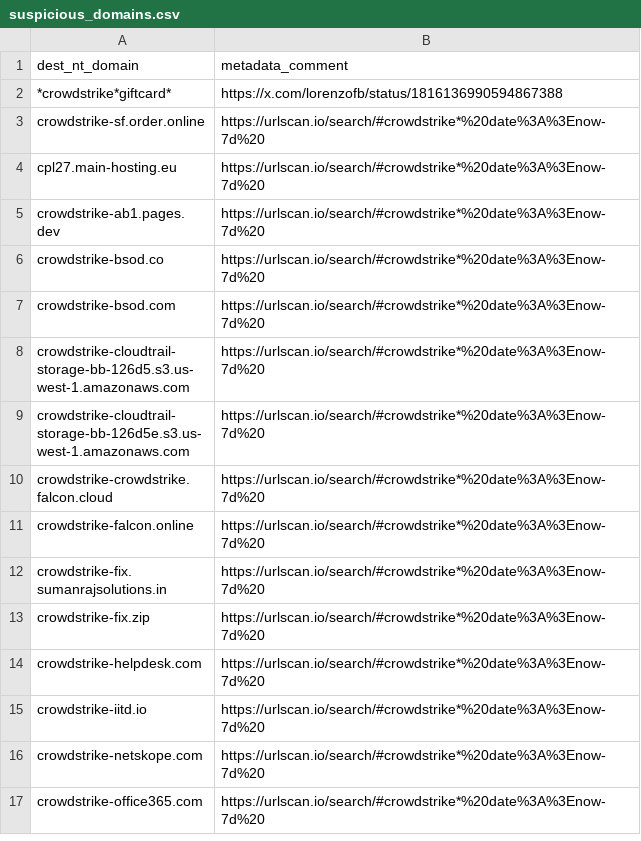
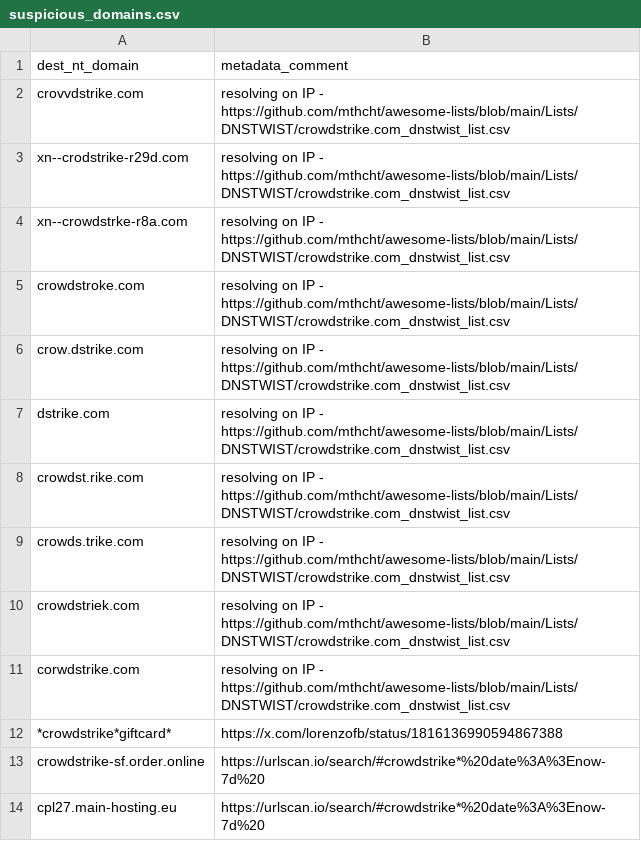
Before and after one commit to mthcht/Purpleteam, a CSV file: Detection/Threat Hunting/CROWDSTRIKE_BSOD_scams/IOCS/suspicious_domains.csv, drawn as a sheet; only a part is shown; the shorter side is filled out with more unchanged rows; the diff names each change by its address in the sheet, - before the commit and + after, or states it on an @@ line.

Commit message:
Update suspicious_domains.csv

```diff
--- a/Detection/Threat Hunting/CROWDSTRIKE_BSOD_scams/IOCS/suspicious_domains.csv
+++ b/Detection/Threat Hunting/CROWDSTRIKE_BSOD_scams/IOCS/suspicious_domains.csv
+row 2: crovvdstrike.com | resolving on IP - https://github.com/mthcht/awesome-lists/blob/main/Lists/DNSTWIST/crowdstrike.com_dnstwist_list.csv
+row 3: xn--crodstrike-r29d.com | resolving on IP - https://github.com/mthcht/awesome-lists/blob/main/Lists/DNSTWIST/crowdstrike.com_dnstwist_list.csv
+row 4: xn--crowdstrke-r8a.com | resolving on IP - https://github.com/mthcht/awesome-lists/blob/main/Lists/DNSTWIST/crowdstrike.com_dnstwist_list.csv
+row 5: crowdstroke.com | resolving on IP - https://github.com/mthcht/awesome-lists/blob/main/Lists/DNSTWIST/crowdstrike.com_dnstwist_list.csv
+row 6: crow.dstrike.com | resolving on IP - https://github.com/mthcht/awesome-lists/blob/main/Lists/DNSTWIST/crowdstrike.com_dnstwist_list.csv
+row 7: dstrike.com | resolving on IP - https://github.com/mthcht/awesome-lists/blob/main/Lists/DNSTWIST/crowdstrike.com_dnstwist_list.csv
+row 8: crowdst.rike.com | resolving on IP - https://github.com/mthcht/awesome-lists/blob/main/Lists/DNSTWIST/crowdstrike.com_dnstwist_list.csv
+row 9: crowds.trike.com | resolving on IP - https://github.com/mthcht/awesome-lists/blob/main/Lists/DNSTWIST/crowdstrike.com_dnstwist_list.csv
+row 10: crowdstriek.com | resolving on IP - https://github.com/mthcht/awesome-lists/blob/main/Lists/DNSTWIST/crowdstrike.com_dnstwist_list.csv
+row 11: corwdstrike.com | resolving on IP - https://github.com/mthcht/awesome-lists/blob/main/Lists/DNSTWIST/crowdstrike.com_dnstwist_list.csv
```
